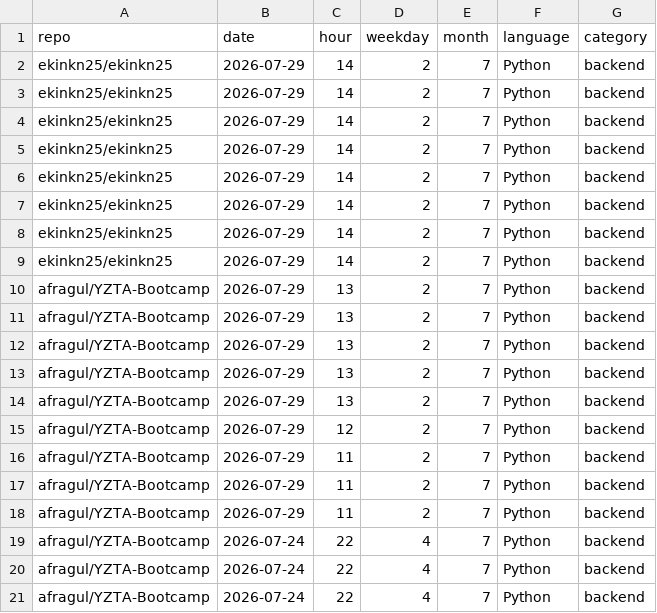
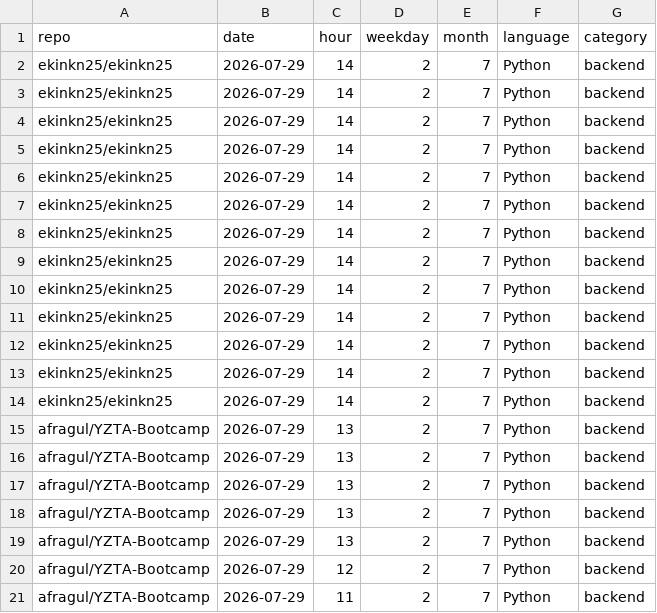
Before and after one commit to ekinkn25/ekinkn25, a CSV file: data/commits.csv, drawn as a sheet; only a part is shown; the shorter side is filled out with more unchanged rows; the diff names each change by its address in the sheet, - before the commit and + after, or states it on an @@ line.

```diff
--- a/data/commits.csv
+++ b/data/commits.csv
+row 10: ekinkn25/ekinkn25 | 2026-07-29 | 14 | 2 | 7 | Python | backend
+row 11: ekinkn25/ekinkn25 | 2026-07-29 | 14 | 2 | 7 | Python | backend
+row 12: ekinkn25/ekinkn25 | 2026-07-29 | 14 | 2 | 7 | Python | backend
+row 13: ekinkn25/ekinkn25 | 2026-07-29 | 14 | 2 | 7 | Python | backend
+row 14: ekinkn25/ekinkn25 | 2026-07-29 | 14 | 2 | 7 | Python | backend
```
Also changed, not shown: 2 other files.
